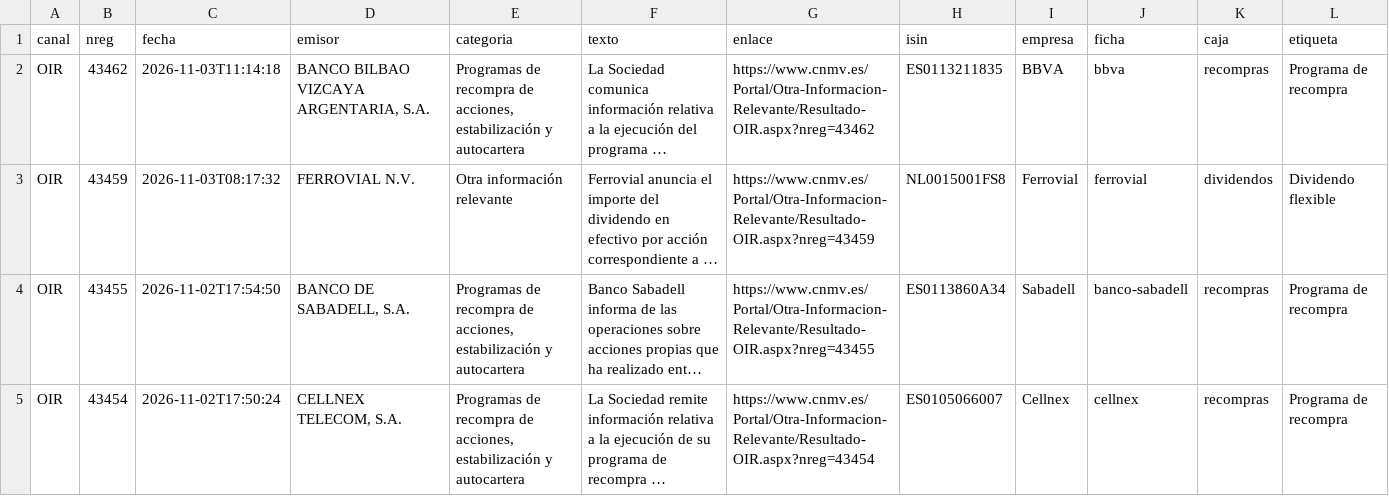
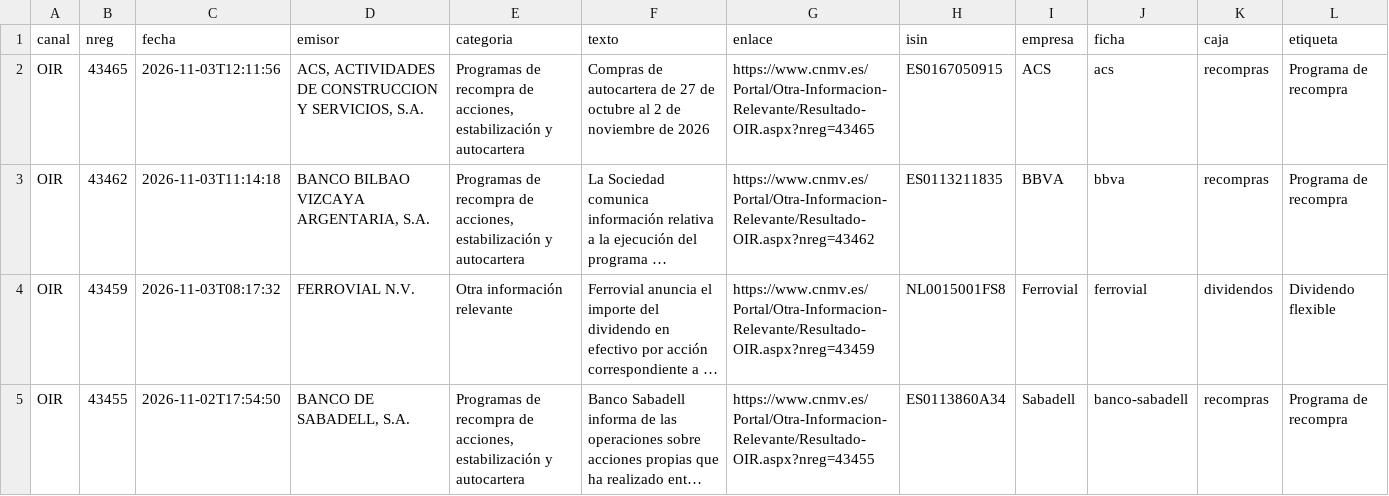
Before and after one commit to elespeculador-datos/ifg, a CSV file: docs/cnmv/datos/ibex35.csv, drawn as a sheet; only a part is shown; the shorter side is filled out with more unchanged rows; long unchanged cells end in …; rows hold the shown columns only; the diff names each change by its address in the sheet, - before the commit and + after, or states it on an @@ line.

```diff
--- a/docs/cnmv/datos/ibex35.csv
+++ b/docs/cnmv/datos/ibex35.csv
+row 2: OIR | 43465 | 2026-11-03T12:11:56 | ACS, ACTIVIDADES DE CONSTRUCCION Y SERVICIOS, S.A. | Programas de recompra de acciones, estabilización y autocartera | Compras de autocartera de 27 de octubre al 2 de noviembre de 2026 | https://www.cnmv.es/Portal/Otra-Informacion-Relevante/Resultado-OIR.aspx?nreg=43465 | ES0167050915 | ACS | acs | recompras | Programa de recompra
```
Also changed, not shown: docs/cnmv/datos/comunicados.csv, 43 other files.
